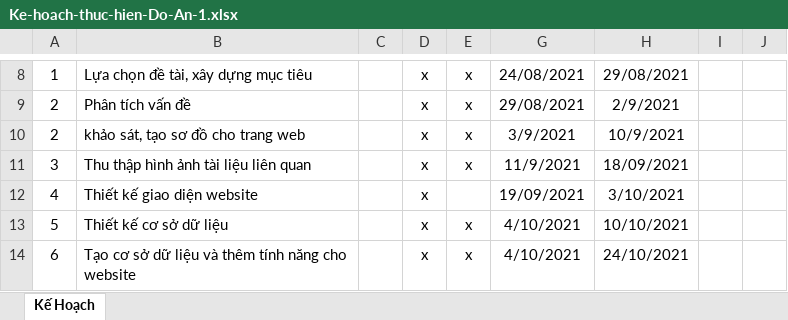
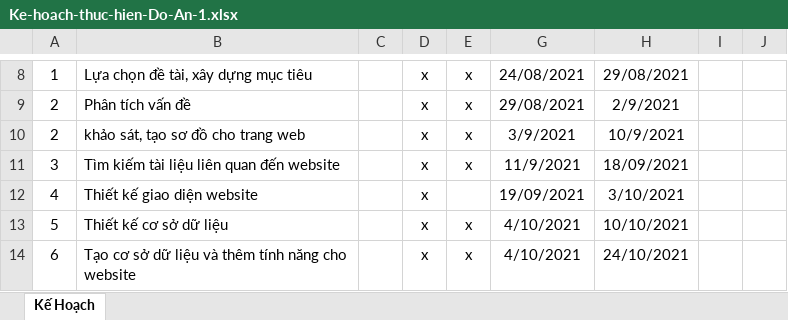
Before and after one commit to gnas239/itproject, an Excel workbook: Ke-hoach-thuc-hien-Do-An-1.xlsx, sheet Kế Hoạch, drawn as a sheet; only a part is shown, gaps mark what is left out; values as stored, in another font and other column widths than the file's, no borders; table styles not drawn; the diff names each change by its address in the sheet, - before the commit and + after, or states it on an @@ line.

Commit message:
update file kehoach

```diff
--- a/Ke-hoach-thuc-hien-Do-An-1.xlsx (sheet Kế Hoạch)
+++ b/Ke-hoach-thuc-hien-Do-An-1.xlsx (sheet Kế Hoạch)
-B11: Thu thập hình ảnh tài liệu liên quan
+B11: Tìm kiếm tài liệu liên quan đến website
```
